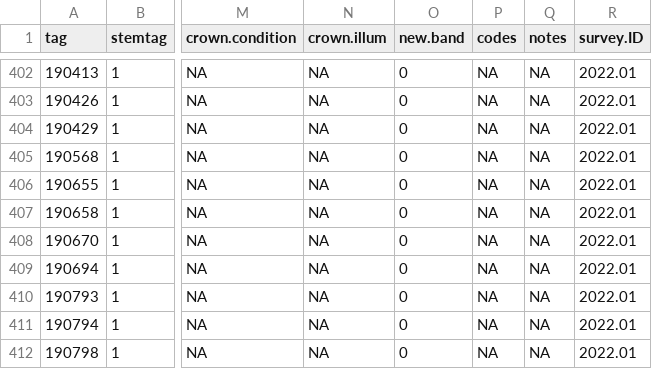
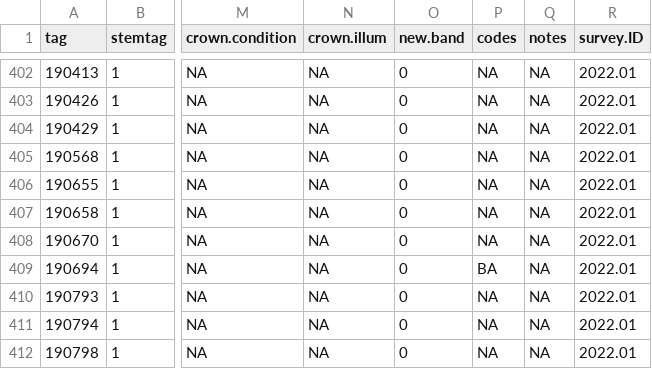
Before and after one commit to SCBI-ForestGEO/Dendrobands, a CSV file: resources/raw_data/2022/data_entry_biannual_spr2022_BLANK_version_2.csv, drawn as a sheet; only a part is shown, gaps mark what is left out; the diff names each change by its address in the sheet, - before the commit and + after, or states it on an @@ line.

```diff
--- a/resources/raw_data/2022/data_entry_biannual_spr2022_BLANK_version_2.csv
+++ b/resources/raw_data/2022/data_entry_biannual_spr2022_BLANK_version_2.csv
-P409 (codes): NA
+P409 (codes): BA
```
Also changed, not shown: 1 other file.
